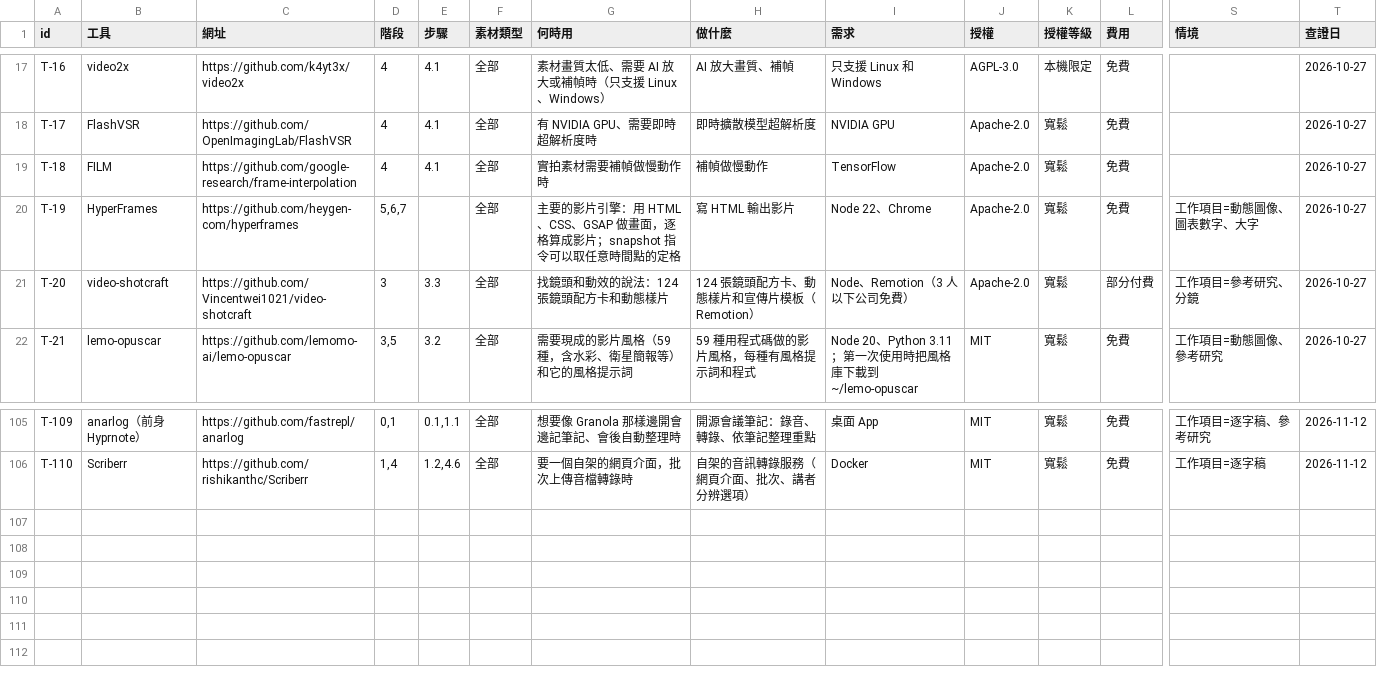
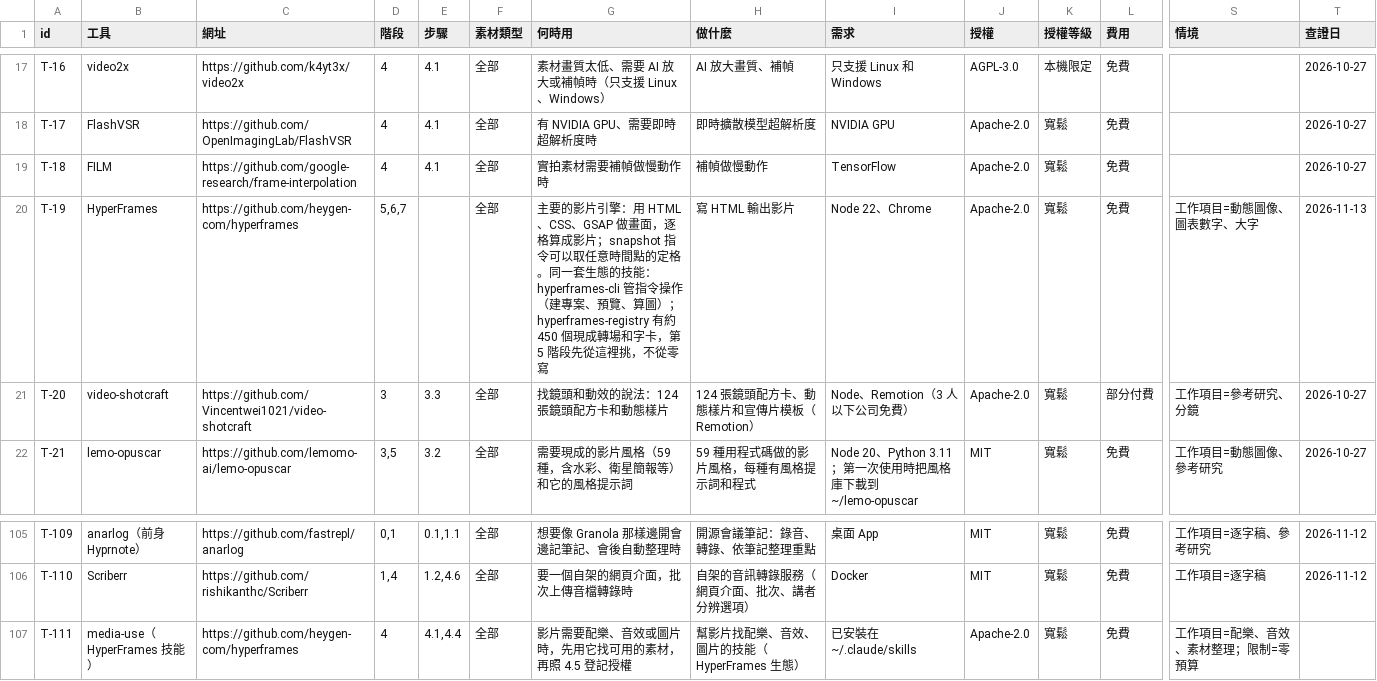
Before and after one commit to mick3412/production-playbook, a CSV file: data/tools.csv, drawn as a sheet; only a part is shown, gaps mark what is left out; rows hold the shown columns only; the diff names each change by its address in the sheet, - before the commit and + after, or states it on an @@ line.

```diff
--- a/data/tools.csv
+++ b/data/tools.csv
-G20 (何時用): …點的定格
+G20 (何時用): …點的定格。同一套生態的技能：hyperframes-cli 管指令操作（建專案、預覽、算圖）；hyperframes-registry 有約 450 個現成轉場和字卡，第 5 階段先從這裡挑，不從零寫
-T20 (查證日): 2026-10-27
+T20 (查證日): 2026-11-13
+row 107: T-111 | media-use（HyperFrames 技能） | https://github.com/heygen-com/hyperframes | 4 | 4.1,4.4 | 全部 | 影片需要配樂、音效或圖片時，先用它找可用的素材，再照 4.5 登記授權 | 幫影片找配樂、音效、圖片的技能（HyperFrames 生態） | 已安裝在 ~/.claude/skills | Apache-2.0 | 寬鬆 | 免費 | 工作項目=配樂、音效、素材整理；限制=零預算
```
Also changed, not shown: data/recipes.csv, data/sources.csv, 7 other files.
